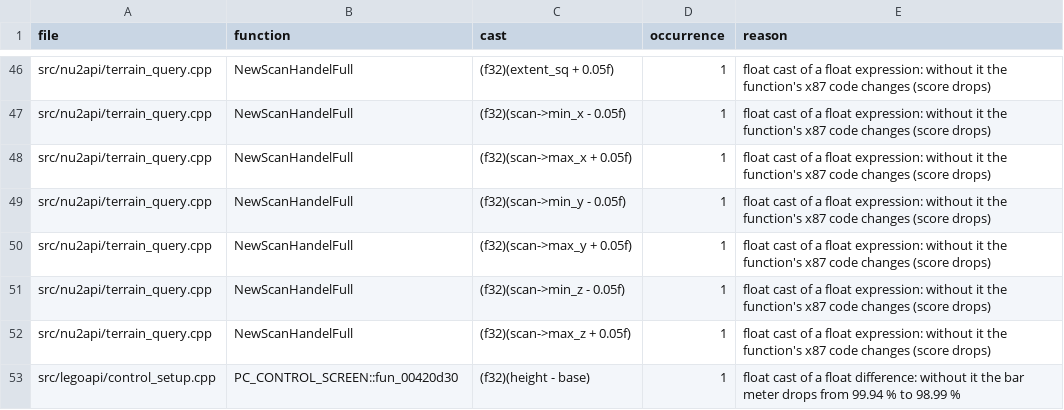
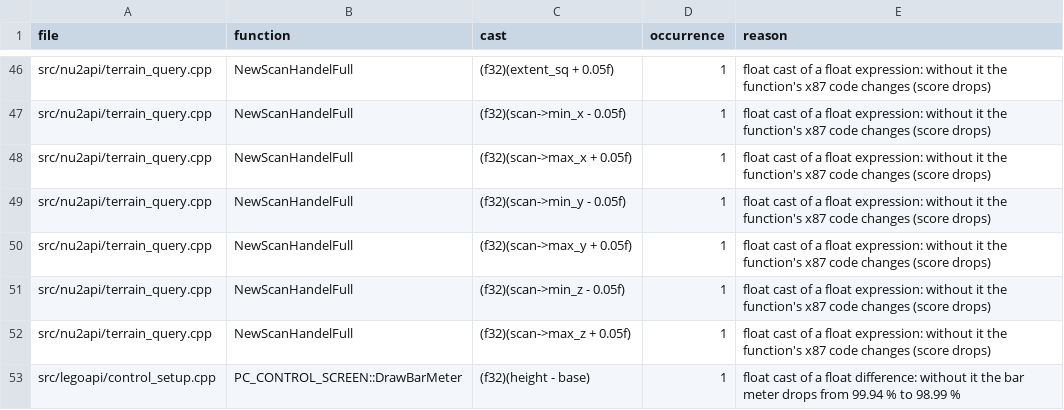
Before and after one commit to opensagadev/saga-pc, a CSV file: config/castscan-keep.csv, drawn as a sheet; only a part is shown, gaps mark what is left out.

```diff
--- a/config/castscan-keep.csv
+++ b/config/castscan-keep.csv
@@ -52,2 +52,2 @@ src/nu2api/terrain_query.cpp,NewScanHandelFull,(f32)(scan->min_z - 0.05f),1,floa
 src/nu2api/terrain_query.cpp,NewScanHandelFull,(f32)(scan->max_z + 0.05f),1,float cast of a float expression: without it the function's x87 code changes (score drops)
-src/legoapi/control_setup.cpp,PC_CONTROL_SCREEN::fun_00420d30,(f32)(height - base),1,float cast of a float difference: without it the bar meter drops from 99.94 % to 98.99 %
+src/legoapi/control_setup.cpp,PC_CONTROL_SCREEN::DrawBarMeter,(f32)(height - base),1,float cast of a float difference: without it the bar meter drops from 99.94 % to 98.99 %
```
Also changed, not shown: config/code-evidence.csv, 47 other files.
